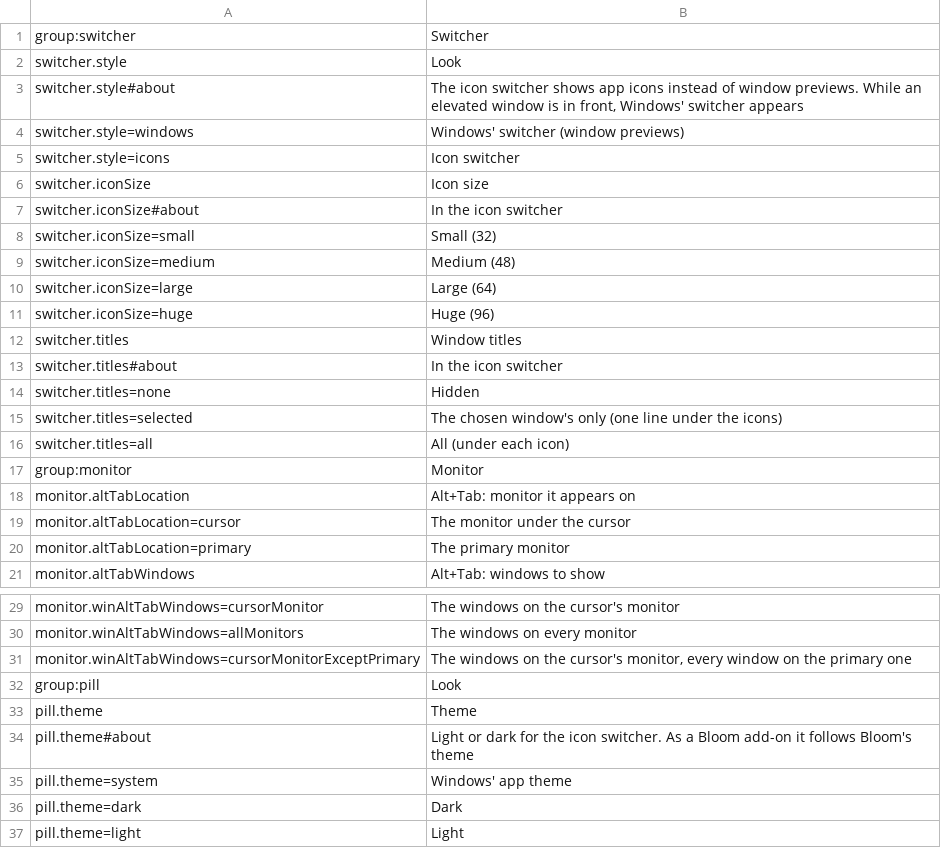
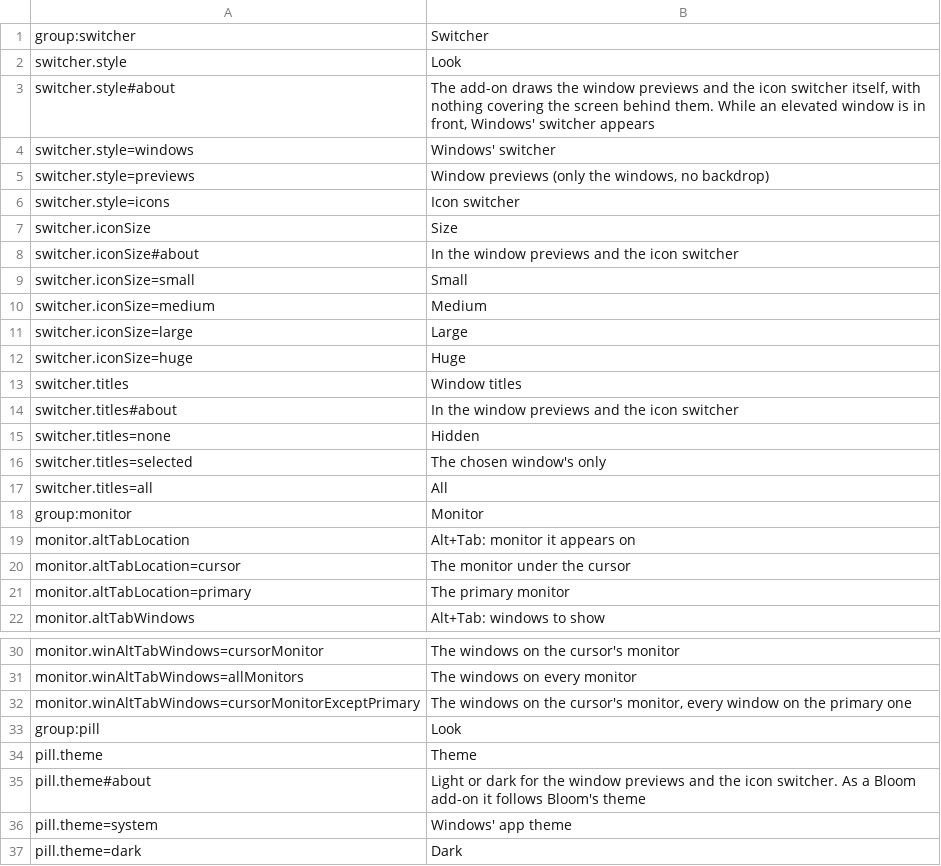
Before and after one commit to hyeon1035298/AltTabPerMonitor_BloomAddon, a TSV file: names-en.tsv, drawn as a sheet; only a part is shown, gaps mark what is left out; the shorter side is filled out with more unchanged rows.

```diff
--- a/names-en.tsv
+++ b/names-en.tsv
@@ -2,16 +2,17 @@ group:switcher	Switcher
 switcher.style	Look
-switcher.style#about	The icon switcher shows app icons instead of window previews. While an elevated window is in front, Windows' switcher appears
-switcher.style=windows	Windows' switcher (window previews)
+switcher.style#about	The add-on draws the window previews and the icon switcher itself, with nothing covering the screen behind them. While an elevated window is in front, Windows' switcher appears
+switcher.style=windows	Windows' switcher
+switcher.style=previews	Window previews (only the windows, no backdrop)
 switcher.style=icons	Icon switcher
-switcher.iconSize	Icon size
-switcher.iconSize#about	In the icon switcher
-switcher.iconSize=small	Small (32)
-switcher.iconSize=medium	Medium (48)
-switcher.iconSize=large	Large (64)
-switcher.iconSize=huge	Huge (96)
+switcher.iconSize	Size
+switcher.iconSize#about	In the window previews and the icon switcher
+switcher.iconSize=small	Small
+switcher.iconSize=medium	Medium
+switcher.iconSize=large	Large
+switcher.iconSize=huge	Huge
 switcher.titles	Window titles
-switcher.titles#about	In the icon switcher
+switcher.titles#about	In the window previews and the icon switcher
 switcher.titles=none	Hidden
-switcher.titles=selected	The chosen window's only (one line under the icons)
-switcher.titles=all	All (under each icon)
+switcher.titles=selected	The chosen window's only
+switcher.titles=all	All
 group:monitor	Monitor
@@ -33,3 +34,3 @@ group:pill	Look
 pill.theme	Theme
-pill.theme#about	Light or dark for the icon switcher. As a Bloom add-on it follows Bloom's theme
+pill.theme#about	Light or dark for the window previews and the icon switcher. As a Bloom add-on it follows Bloom's theme
 pill.theme=system	Windows' app theme
```
Also changed, not shown: 5 other files.
